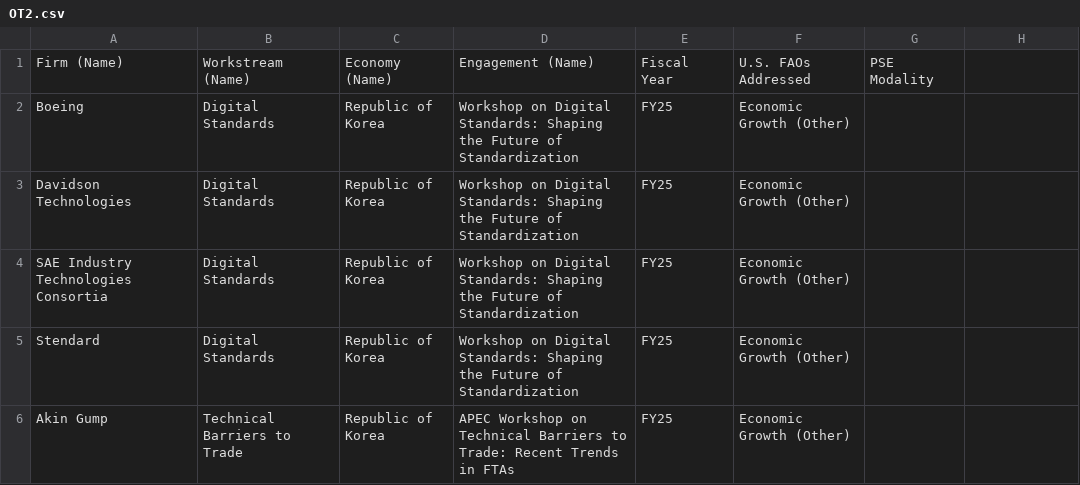
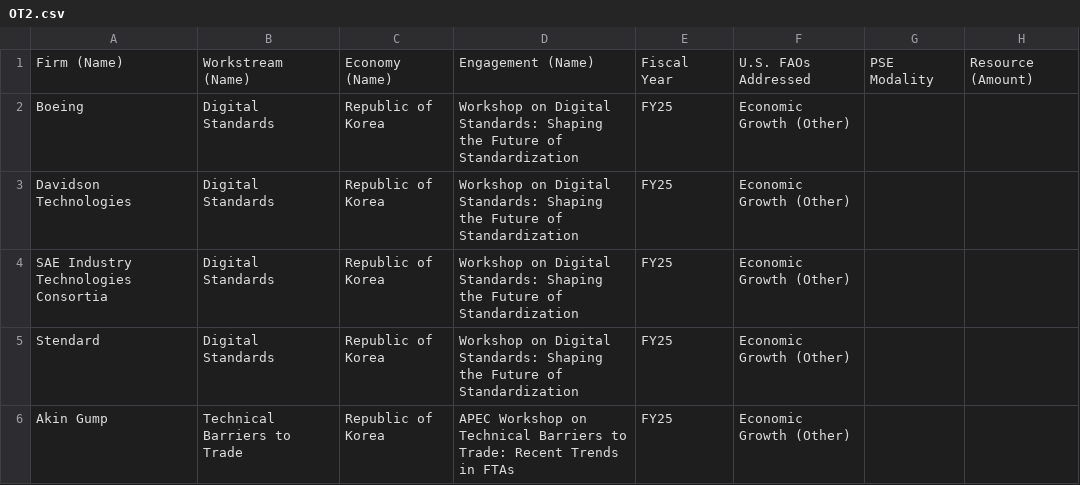
Before and after one commit to usapecrise/US-APEC-RISE-Risk-Monitoring-Suite, a CSV file: OT2.csv, drawn as a sheet; only a part is shown; the diff names each change by its address in the sheet, - before the commit and + after, or states it on an @@ line.

```diff
--- a/OT2.csv
+++ b/OT2.csv
-H1: (empty)
+H1: Resource (Amount)
```
Also changed, not shown: OC1.csv, OC4.csv, 5 other files.
